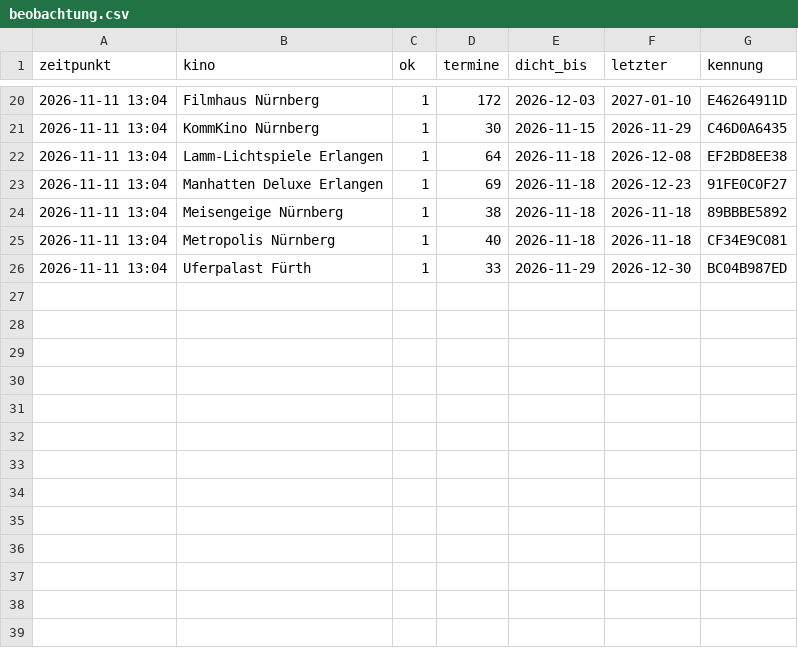
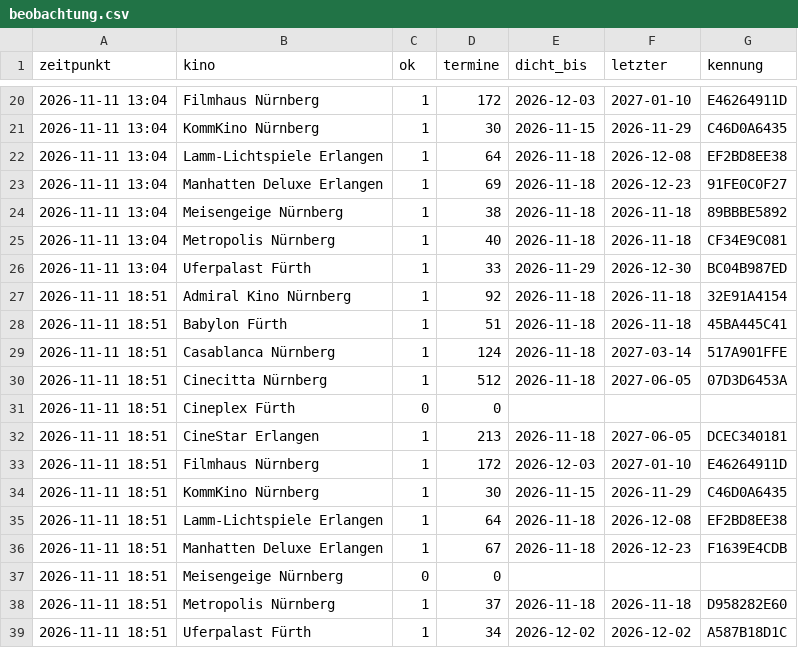
Before and after one commit to noris357/kinoprogramm, a CSV file: daten/beobachtung.csv, drawn as a sheet; only a part is shown, gaps mark what is left out; the diff names each change by its address in the sheet, - before the commit and + after, or states it on an @@ line.

```diff
--- a/daten/beobachtung.csv
+++ b/daten/beobachtung.csv
+row 27: 2026-11-11 18:51 | Admiral Kino Nürnberg | 1 | 92 | 2026-11-18 | 2026-11-18 | 32E91A4154
+row 28: 2026-11-11 18:51 | Babylon Fürth | 1 | 51 | 2026-11-18 | 2026-11-18 | 45BA445C41
+row 29: 2026-11-11 18:51 | Casablanca Nürnberg | 1 | 124 | 2026-11-18 | 2027-03-14 | 517A901FFE
+row 30: 2026-11-11 18:51 | Cinecitta Nürnberg | 1 | 512 | 2026-11-18 | 2027-06-05 | 07D3D6453A
+row 31: 2026-11-11 18:51 | Cineplex Fürth | 0 | 0
+row 32: 2026-11-11 18:51 | CineStar Erlangen | 1 | 213 | 2026-11-18 | 2027-06-05 | DCEC340181
+row 33: 2026-11-11 18:51 | Filmhaus Nürnberg | 1 | 172 | 2026-12-03 | 2027-01-10 | E46264911D
+row 34: 2026-11-11 18:51 | KommKino Nürnberg | 1 | 30 | 2026-11-15 | 2026-11-29 | C46D0A6435
+row 35: 2026-11-11 18:51 | Lamm-Lichtspiele Erlangen | 1 | 64 | 2026-11-18 | 2026-12-08 | EF2BD8EE38
+row 36: 2026-11-11 18:51 | Manhatten Deluxe Erlangen | 1 | 67 | 2026-11-18 | 2026-12-23 | F1639E4CDB
+row 37: 2026-11-11 18:51 | Meisengeige Nürnberg | 0 | 0
+row 38: 2026-11-11 18:51 | Metropolis Nürnberg | 1 | 37 | 2026-11-18 | 2026-11-18 | D958282E60
+row 39: 2026-11-11 18:51 | Uferpalast Fürth | 1 | 34 | 2026-12-02 | 2026-12-02 | A587B18D1C
```
